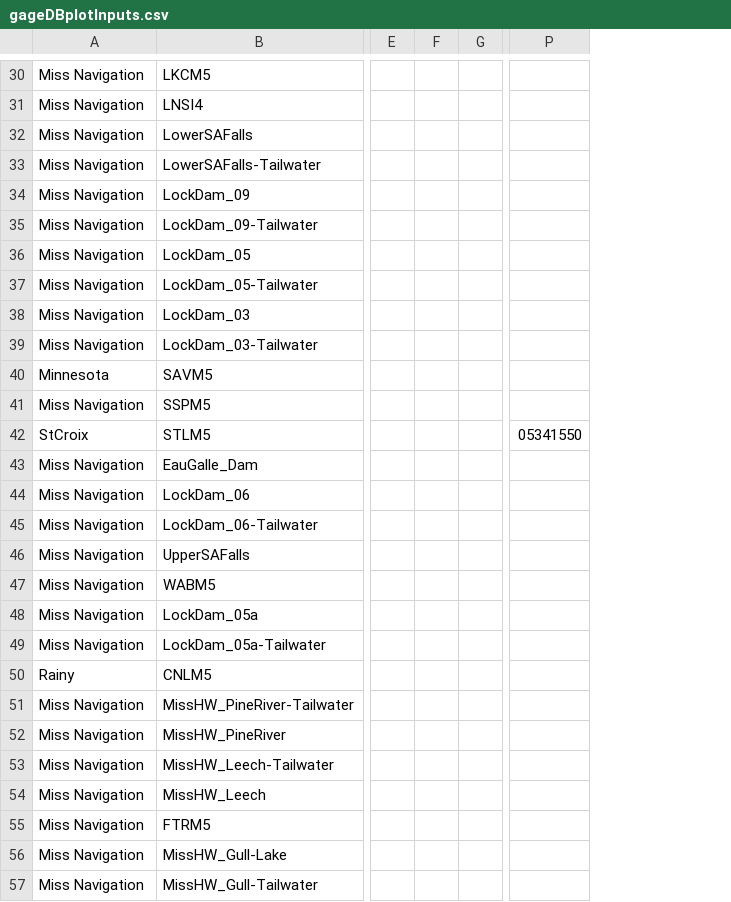
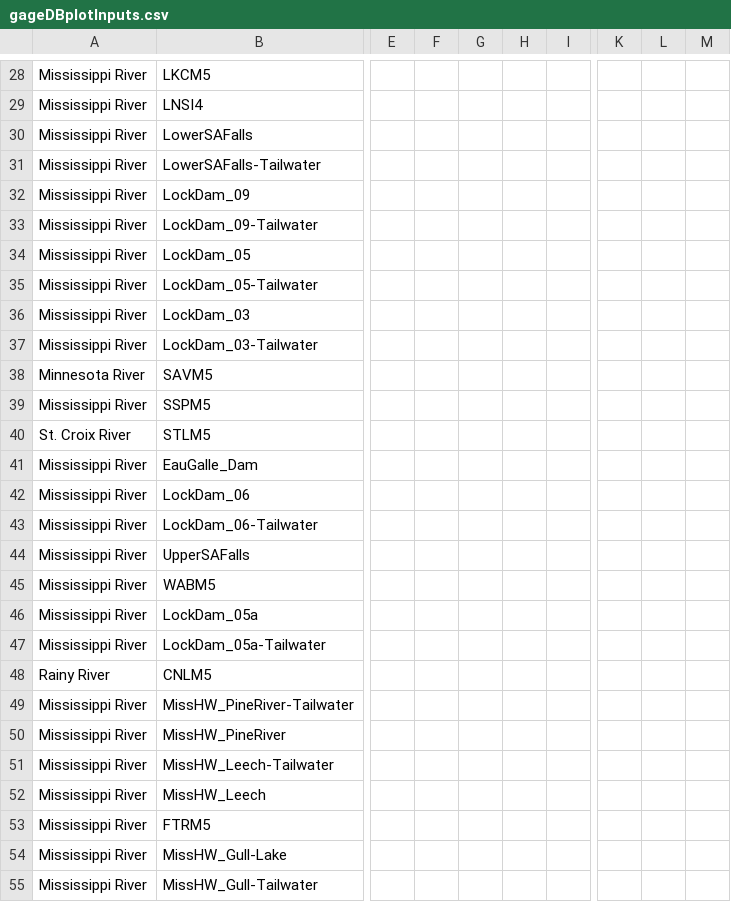
Before and after one commit to msweier/mvp-CWMS-utils, a CSV file: watershed_scripts/shared/gageDBplotInputs.csv, drawn as a sheet; only a part is shown, gaps mark what is left out; removed rows and columns are numbered as before the commit, all else as after; the diff covers the shown part only; the diff names each change by its address in the sheet, - before the commit and + after, or states it on an @@ line.

Commit message:
updated to use jTree

```diff
--- a/watershed_scripts/shared/gageDBplotInputs.csv
+++ b/watershed_scripts/shared/gageDBplotInputs.csv
-column E, empty
-column F, empty
-column G, empty
+column E, empty
+column F, empty
+column G, empty
+column H, empty
+column I, empty
+column K, empty
+column L, empty
+column M, empty
-column P, row 42: 05341550
-A28:A37: Miss Navigation
+A28:A37: Mississippi River
-A38: Minnesota
+A38: Minnesota River
-A39: Miss Navigation
+A39: Mississippi River
-A40: StCroix
+A40: St. Croix River
-A41:A47: Miss Navigation
+A41:A47: Mississippi River
-A48: Rainy
+A48: Rainy River
-A49:A55: Miss Navigation
+A49:A55: Mississippi River
```
Also changed, not shown: 2 removed rows, 1 added column and 94 edited cells elsewhere in this file.
